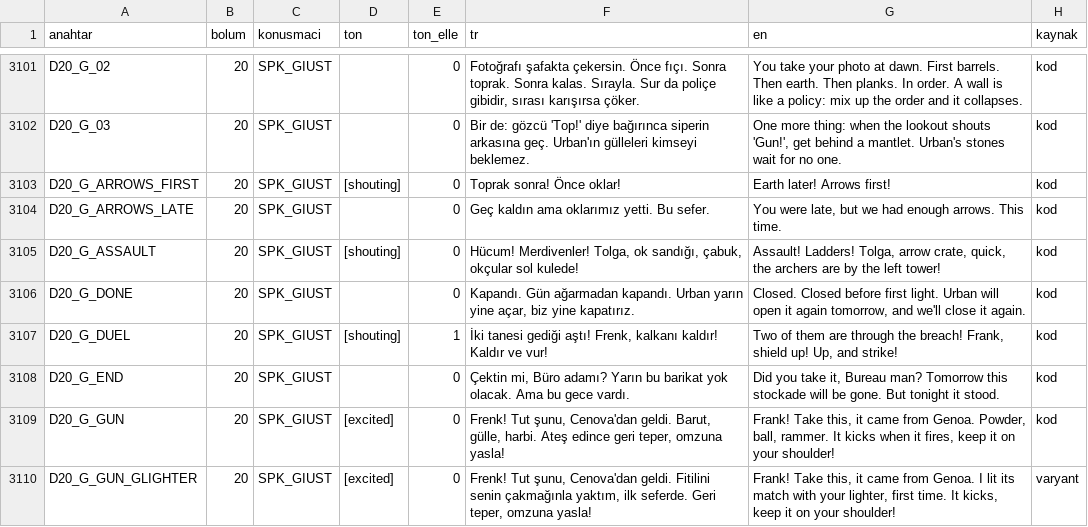
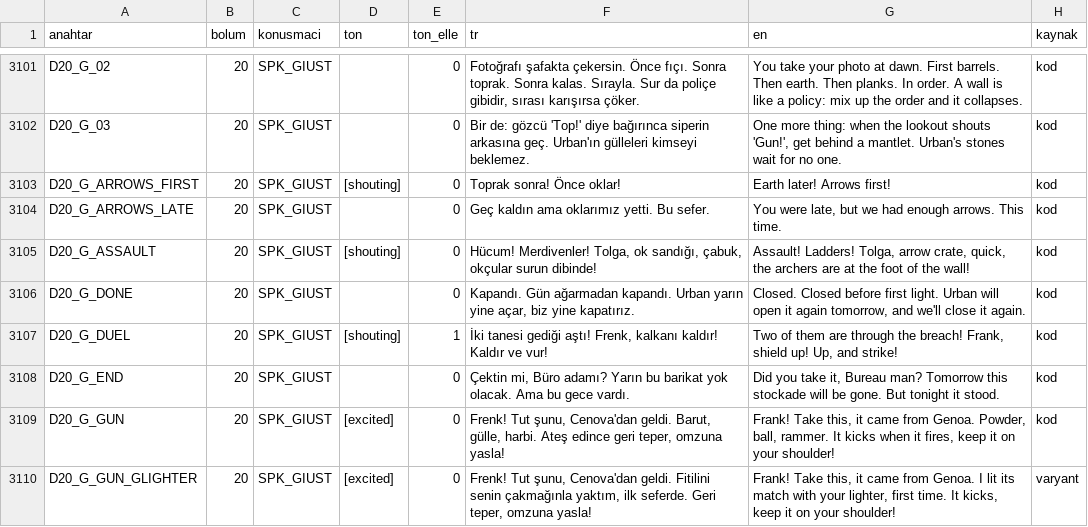
Before and after one commit to TradersEntertainment/nothistorygame, a CSV file: docs/voice/VOICE_MAP.csv, drawn as a sheet; only a part is shown, gaps mark what is left out.

```diff
--- a/docs/voice/VOICE_MAP.csv
+++ b/docs/voice/VOICE_MAP.csv
@@ -3104,3 +3104,3 @@ D20_G_ARROWS_FIRST,20,SPK_GIUST,[shouting],0,Toprak sonra! Önce oklar!,Earth la
 D20_G_ARROWS_LATE,20,SPK_GIUST,,0,Geç kaldın ama oklarımız yetti. Bu sefer.,"You were late, but we had enough arrows. This time.",kod
-D20_G_ASSAULT,20,SPK_GIUST,[shouting],0,"Hücum! Merdivenler! Tolga, ok sandığı, çabuk, okçular sol kulede!","Assault! Ladders! Tolga, arrow crate, quick, the archers are by the left tower!",kod
+D20_G_ASSAULT,20,SPK_GIUST,[shouting],0,"Hücum! Merdivenler! Tolga, ok sandığı, çabuk, okçular surun dibinde!","Assault! Ladders! Tolga, arrow crate, quick, the archers are at the foot of the wall!",kod
 D20_G_DONE,20,SPK_GIUST,,0,"Kapandı. Gün ağarmadan kapandı. Urban yarın yine açar, biz yine kapatırız.","Closed. Closed before first light. Urban will open it again tomorrow, and we'll close it again.",kod
```
Also changed, not shown: 11 other files.
